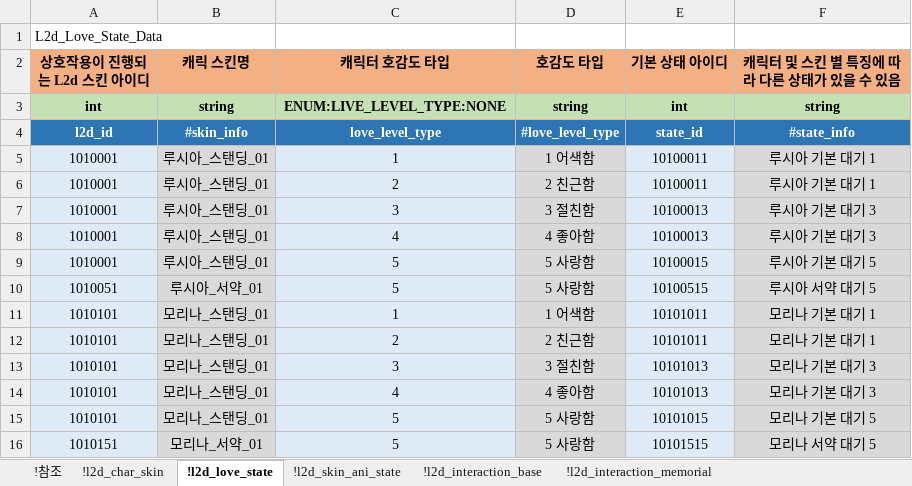
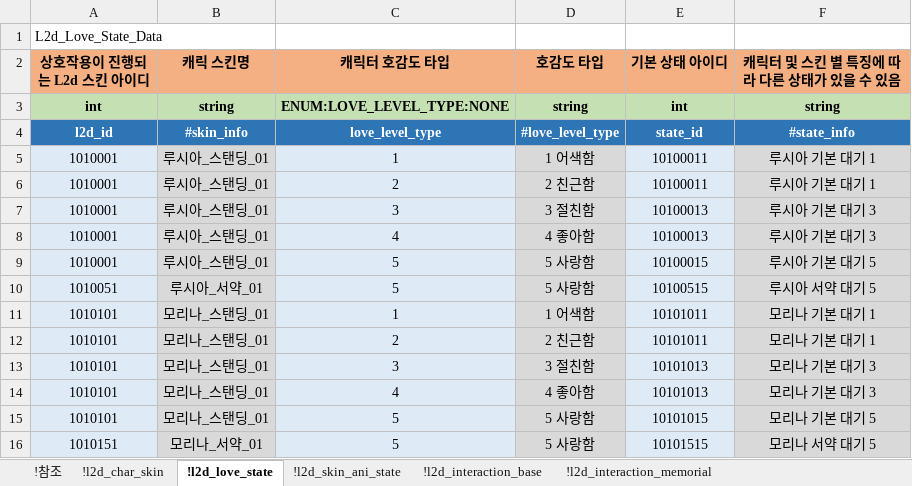
Before and after one commit to shanash/ZeroOne, an Excel workbook: Android/ExcelData/L2DTouchReaction.xlsx, sheet !l2d_love_state, drawn as a sheet; values as stored, in another font and other column widths than the file's, no borders; the diff names each change by its address in the sheet, - before the commit and + after, or states it on an @@ line.

```diff
--- a/Android/ExcelData/L2DTouchReaction.xlsx (sheet !l2d_love_state)
+++ b/Android/ExcelData/L2DTouchReaction.xlsx (sheet !l2d_love_state)
-C3 (캐릭터 호감도 타입): ENUM:LIVE_LEVEL_TYPE:NONE
+C3 (캐릭터 호감도 타입): ENUM:LOVE_LEVEL_TYPE:NONE
```
Also changed, not shown: sheet !l2d_char_skin, sheet !l2d_interaction_base.
